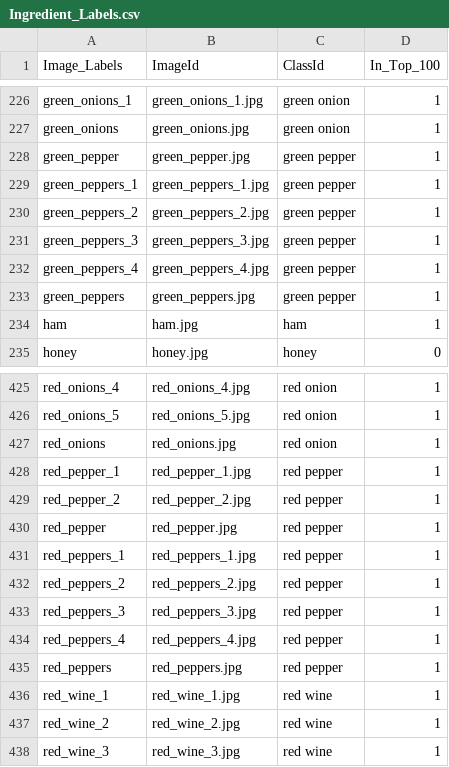
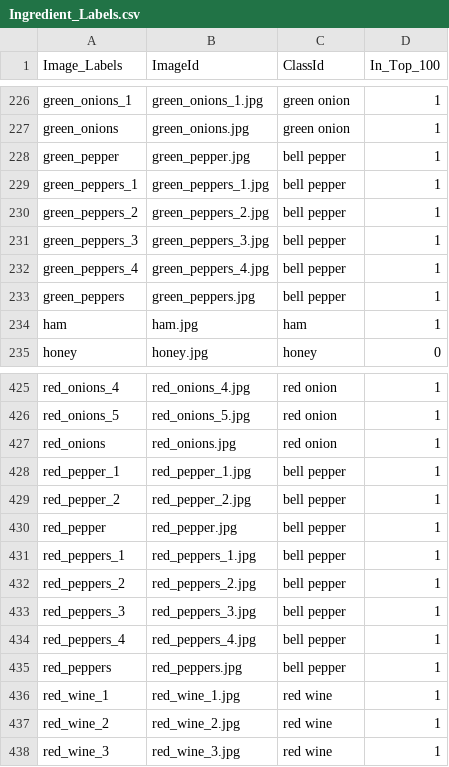
Before and after one commit to teddy661/gotmeals, a CSV file: EDA/Image_Scraping/Ingredient_Labels.csv, drawn as a sheet; only a part is shown, gaps mark what is left out.

Commit message:
fix some labelling issues in Ingredient_Labels.csv

```diff
--- a/EDA/Image_Scraping/Ingredient_Labels.csv
+++ b/EDA/Image_Scraping/Ingredient_Labels.csv
@@ -227,8 +227,8 @@ green_onions_1,green_onions_1.jpg,green onion,1
 green_onions,green_onions.jpg,green onion,1
-green_pepper,green_pepper.jpg,green pepper,1
-green_peppers_1,green_peppers_1.jpg,green pepper,1
-green_peppers_2,green_peppers_2.jpg,green pepper,1
-green_peppers_3,green_peppers_3.jpg,green pepper,1
-green_peppers_4,green_peppers_4.jpg,green pepper,1
-green_peppers,green_peppers.jpg,green pepper,1
+green_pepper,green_pepper.jpg,bell pepper,1
+green_peppers_1,green_peppers_1.jpg,bell pepper,1
+green_peppers_2,green_peppers_2.jpg,bell pepper,1
+green_peppers_3,green_peppers_3.jpg,bell pepper,1
+green_peppers_4,green_peppers_4.jpg,bell pepper,1
+green_peppers,green_peppers.jpg,bell pepper,1
 ham,ham.jpg,ham,1
@@ -427,10 +427,10 @@ red_onions_5,red_onions_5.jpg,red onion,1
 red_onions,red_onions.jpg,red onion,1
-red_pepper_1,red_pepper_1.jpg,red pepper,1
-red_pepper_2,red_pepper_2.jpg,red pepper,1
-red_pepper,red_pepper.jpg,red pepper,1
-red_peppers_1,red_peppers_1.jpg,red pepper,1
-red_peppers_2,red_peppers_2.jpg,red pepper,1
-red_peppers_3,red_peppers_3.jpg,red pepper,1
-red_peppers_4,red_peppers_4.jpg,red pepper,1
-red_peppers,red_peppers.jpg,red pepper,1
+red_pepper_1,red_pepper_1.jpg,bell pepper,1
+red_pepper_2,red_pepper_2.jpg,bell pepper,1
+red_pepper,red_pepper.jpg,bell pepper,1
+red_peppers_1,red_peppers_1.jpg,bell pepper,1
+red_peppers_2,red_peppers_2.jpg,bell pepper,1
+red_peppers_3,red_peppers_3.jpg,bell pepper,1
+red_peppers_4,red_peppers_4.jpg,bell pepper,1
+red_peppers,red_peppers.jpg,bell pepper,1
 red_wine_1,red_wine_1.jpg,red wine,1
```
